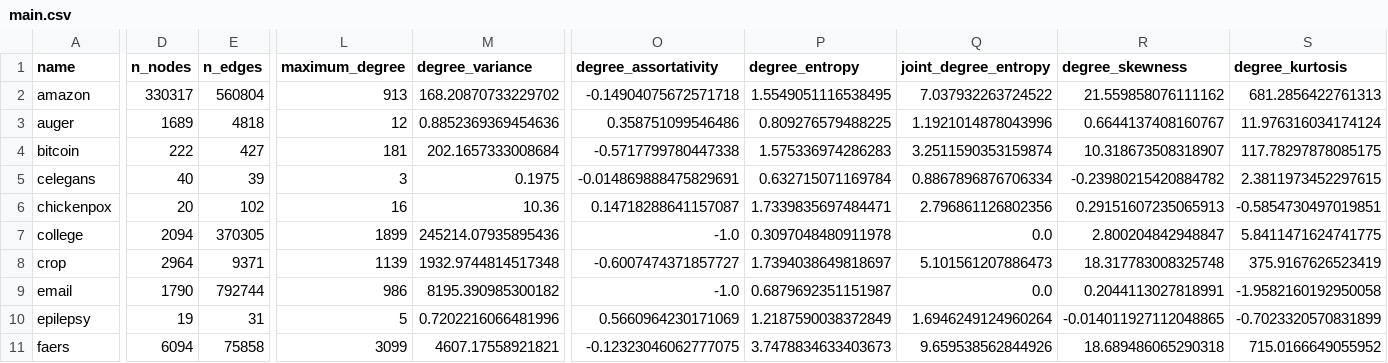
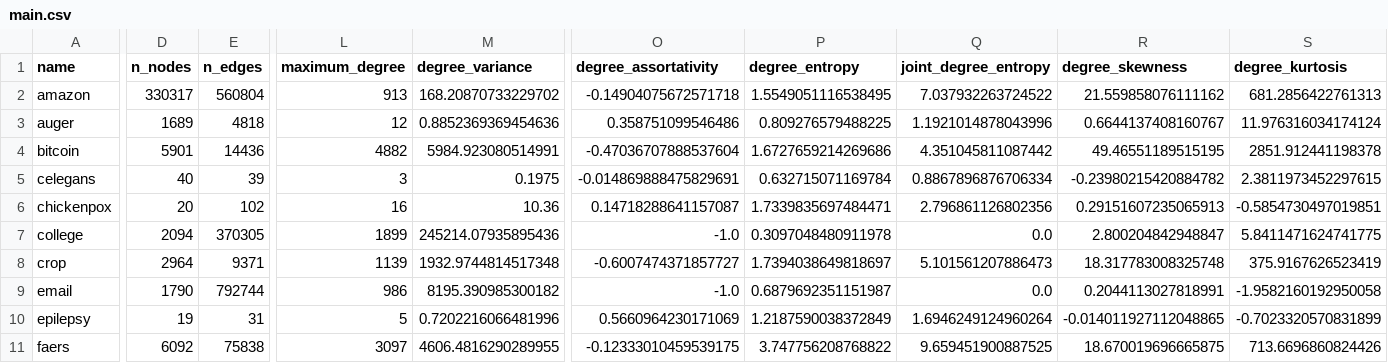
Before and after one commit to nickkunz/network-capacity, a CSV file: data/main.csv, drawn as a sheet; only a part is shown, gaps mark what is left out; the diff covers the shown part only; the diff names each change by its address in the sheet, - before the commit and + after, or states it on an @@ line.

Commit message:
Update main.csv with corrected values for bitcoin, epilepsy, faers, federal, and windmill entries

```diff
--- a/data/main.csv
+++ b/data/main.csv
-D4 (n_nodes): 222
+D4 (n_nodes): 5901
-E4 (n_edges): 427
+E4 (n_edges): 14436
-L4 (maximum_degree): 181
+L4 (maximum_degree): 4882
-M4 (degree_variance): 202.1657333008684
+M4 (degree_variance): 5984.923080514991
-O4 (degree_assortativity): -0.5717799780447338
+O4 (degree_assortativity): -0.47036707888537604
-P4 (degree_entropy): 1.575336974286283
+P4 (degree_entropy): 1.6727659214269686
-Q4 (joint_degree_entropy): 3.2511590353159874
+Q4 (joint_degree_entropy): 4.351045811087442
-R4 (degree_skewness): 10.318673508318907
+R4 (degree_skewness): 49.46551189515195
-S4 (degree_kurtosis): 117.78297878085175
+S4 (degree_kurtosis): 2851.912441198378
-D11 (n_nodes): 6094
+D11 (n_nodes): 6092
-E11 (n_edges): 75858
+E11 (n_edges): 75838
-L11 (maximum_degree): 3099
+L11 (maximum_degree): 3097
-M11 (degree_variance): 4607.17558921821
+M11 (degree_variance): 4606.4816290289955
-O11 (degree_assortativity): -0.12323046062777075
+O11 (degree_assortativity): -0.12333010459539175
-P11 (degree_entropy): 3.7478834633403673
+P11 (degree_entropy): 3.747756208768822
-Q11 (joint_degree_entropy): 9.659538562844926
+Q11 (joint_degree_entropy): 9.659451900887525
-R11 (degree_skewness): 18.689486065290318
+R11 (degree_skewness): 18.670019696665875
-S11 (degree_kurtosis): 715.0166649055952
+S11 (degree_kurtosis): 713.6696860824426
```
Also changed, not shown: 108 edited cells elsewhere in this file.
